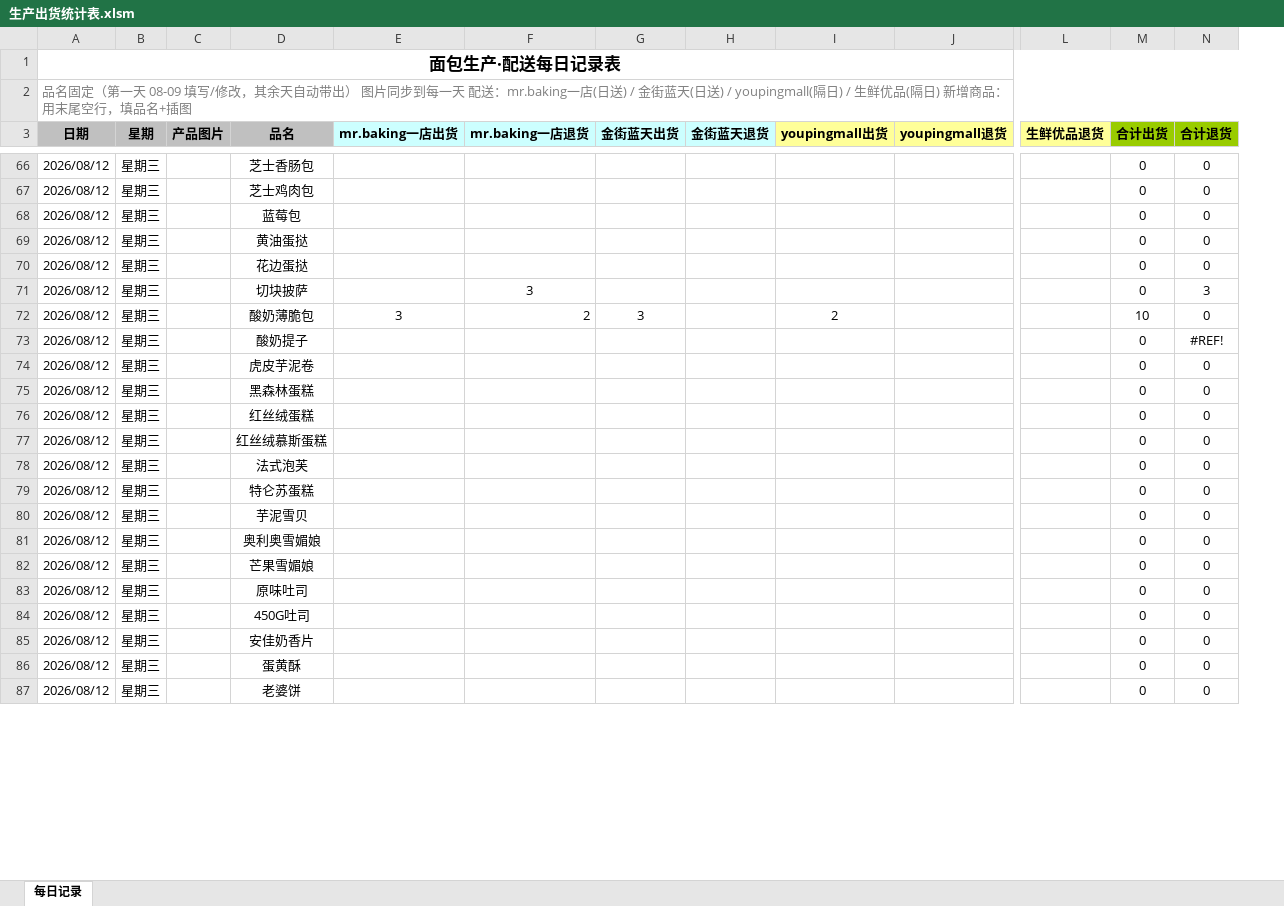
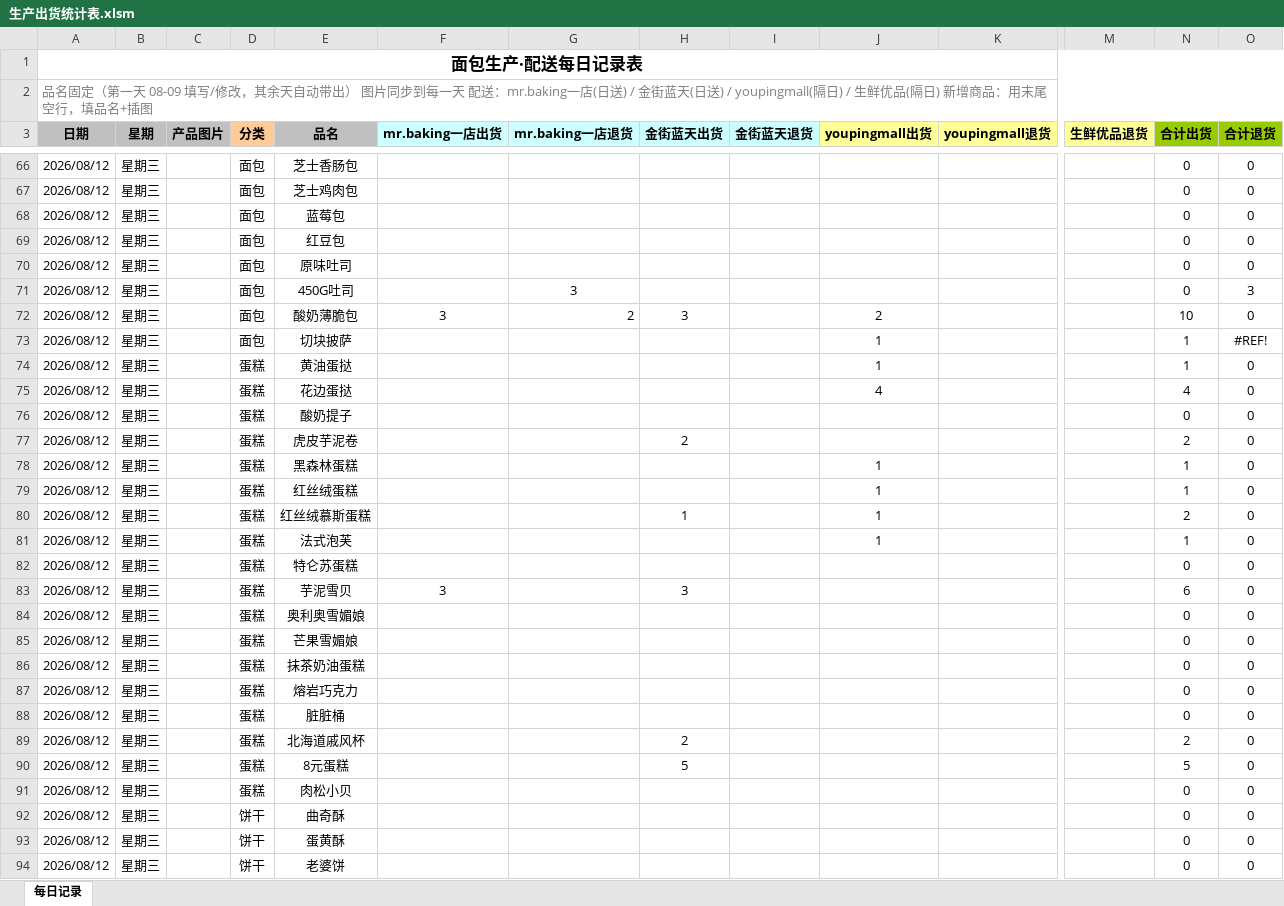
Before and after one commit to galoalx25-prog/-, an Excel workbook: 生产出货统计表.xlsm, sheet 每日记录, drawn as a sheet; only a part is shown, gaps mark what is left out; values as stored, in another font and other column widths than the file's, no borders; charts and pictures and conditional formats not drawn; removed rows and columns are numbered as before the commit, all else as after; rows hold the shown columns only; the diff covers the shown part only; the diff names each change by its address in the sheet, - before the commit and + after, or states it on an @@ line.

```diff
--- a/生产出货统计表.xlsm (sheet 每日记录)
+++ b/生产出货统计表.xlsm (sheet 每日记录)
+column D (分类), rows 66-72: all 面包; rows 76-86: all 蛋糕; row 89: 蛋糕; rows 93-94: 饼干 | 饼干
-E69 (品名): 黄油蛋挞
+E69 (品名): 红豆包
-E70 (品名): 花边蛋挞
+E70 (品名): 原味吐司
-E71 (品名): 切块披萨
+E71 (品名): 450G吐司
+row 73: 2026/08/12 | 星期三 |  | 面包 | 切块披萨 |  |  |  |  | 1 |  |  | 1 | #REF!
+row 74: 2026/08/12 | 星期三 |  | 蛋糕 | 黄油蛋挞 |  |  |  |  | 1 |  |  | 1 | 0
+row 75: 2026/08/12 | 星期三 |  | 蛋糕 | 花边蛋挞 |  |  |  |  | 4 |  |  | 4 | 0
-O76 (合计退货): #REF!
+O76 (合计退货): 0
-H77 (金街蓝天出货): (empty)
+H77 (金街蓝天出货): 2
-N77 (合计出货): 0
+N77 (合计出货): 2
-J78:J81 (youpingmall出货): (empty)
+J78:J81 (youpingmall出货): 1
-N78:N79 (合计出货): 0
+N78:N79 (合计出货): 1
-H80 (金街蓝天出货): (empty)
+H80 (金街蓝天出货): 1
-N80 (合计出货): 0
+N80 (合计出货): 2
-N81 (合计出货): 0
+N81 (合计出货): 1
-F83 (mr.baking一店出货): (empty)
+F83 (mr.baking一店出货): 3
-H83 (金街蓝天出货): (empty)
+H83 (金街蓝天出货): 3
-N83 (合计出货): 0
+N83 (合计出货): 6
-row 83: 2026/08/12 | 星期三 |  | 原味吐司 |  |  |  |  |  |  |  | 0 | 0
-E86 (品名): 450G吐司
+E86 (品名): 抹茶奶油蛋糕
@@ row 91 moved to row 87: 2026/08/12 @@
@@ row 94 moved to row 88: 2026/08/12 @@
-E89 (品名): 安佳奶香片
+E89 (品名): 北海道戚风杯
-H89 (金街蓝天出货): (empty)
+H89 (金街蓝天出货): 2
-N89 (合计出货): 0
+N89 (合计出货): 2
+row 90: 2026/08/12 | 星期三 |  | 蛋糕 | 8元蛋糕 |  |  | 5 |  |  |  |  | 5 | 0
@@ row 95 moved to row 91: 2026/08/12 @@
@@ row 97 moved to row 92: 2026/08/12 @@
```
Also changed, not shown: 14 added rows, 17 removed rows, 352 moved rows and 34 edited cells elsewhere in this sheet, formulas that keep their value, charts or pictures.
